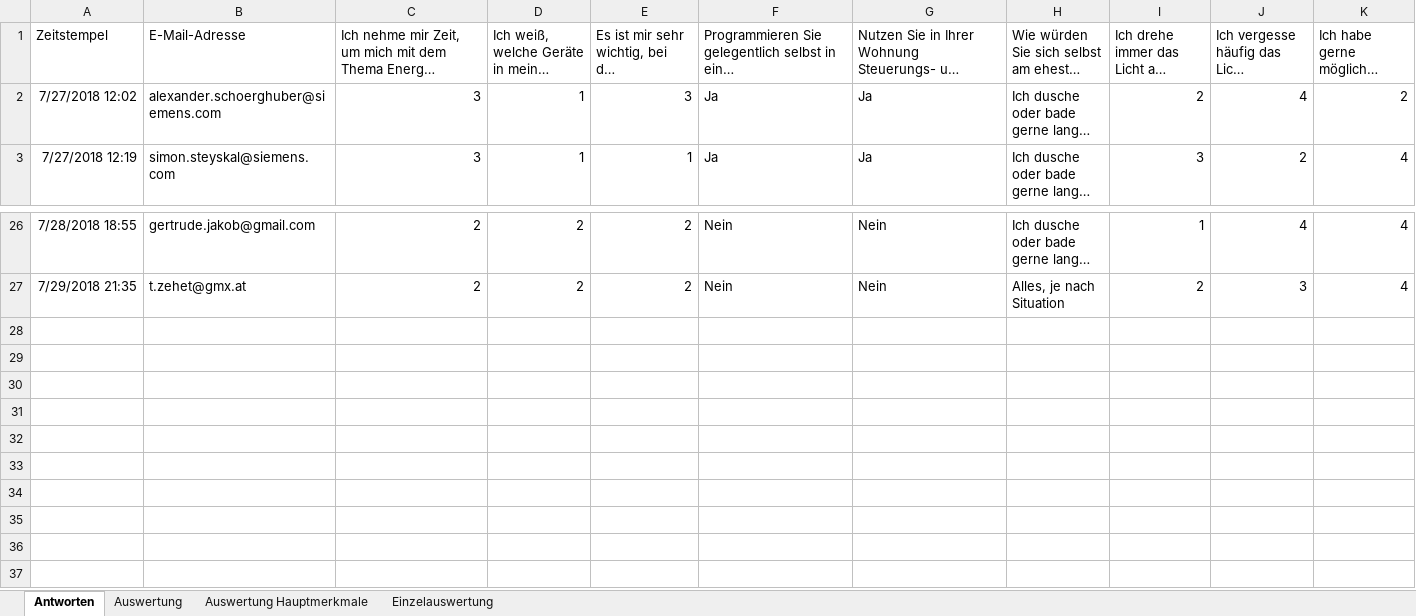
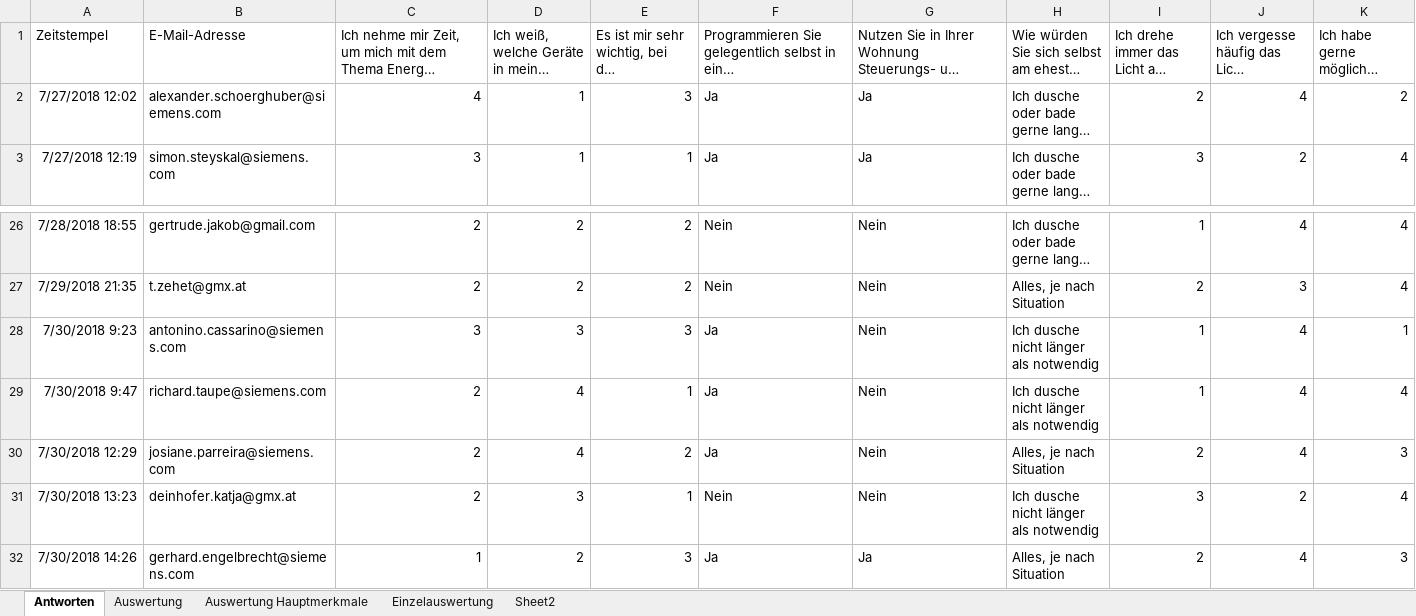
Before and after one commit to RomJak/diplomaThesis, an Excel workbook: survey/Auswertung.xlsx, sheet Antworten, drawn as a sheet; only a part is shown, gaps mark what is left out; long unchanged cells end in …; values as stored, in another font and other column widths than the file's, no borders; rows hold the shown columns only; the diff names each change by its address in the sheet, - before the commit and + after, or states it on an @@ line.

```diff
--- a/survey/Auswertung.xlsx (sheet Antworten)
+++ b/survey/Auswertung.xlsx (sheet Antworten)
+sheet tab: Sheet2
-C2: 3
+C2: 4
+row 28: 7/30/2018 9:23 | antonino.cassarino@siemens.com | 3 | 3 | 3 | Ja | Nein | Ich dusche nicht länger als notwendig | 1 | 4 | 1
+row 29: 7/30/2018 9:47 | richard.taupe@siemens.com | 2 | 4 | 1 | Ja | Nein | Ich dusche nicht länger als notwendig | 1 | 4 | 4
+row 30: 7/30/2018 12:29 | josiane.parreira@siemens.com | 2 | 4 | 2 | Ja | Nein | Alles, je nach Situation | 2 | 4 | 3
+row 31: 7/30/2018 13:23 | deinhofer.katja@gmx.at | 2 | 3 | 1 | Nein | Nein | Ich dusche nicht länger als notwendig | 3 | 2 | 4
+row 32: 7/30/2018 14:26 | gerhard.engelbrecht@siemens.com | 1 | 2 | 3 | Ja | Ja | Alles, je nach Situation | 2 | 4 | 3
```
Also changed, not shown: sheet Auswertung, sheet Auswertung Hauptmerkmale, formulas that keep their value, 18 other files.
